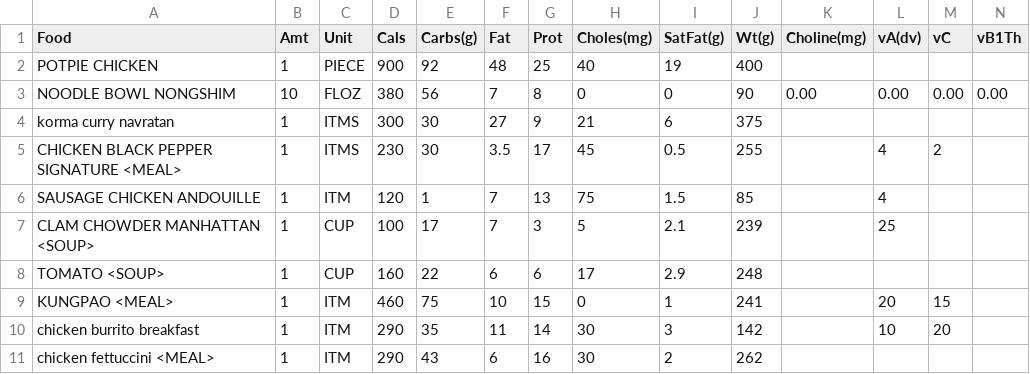
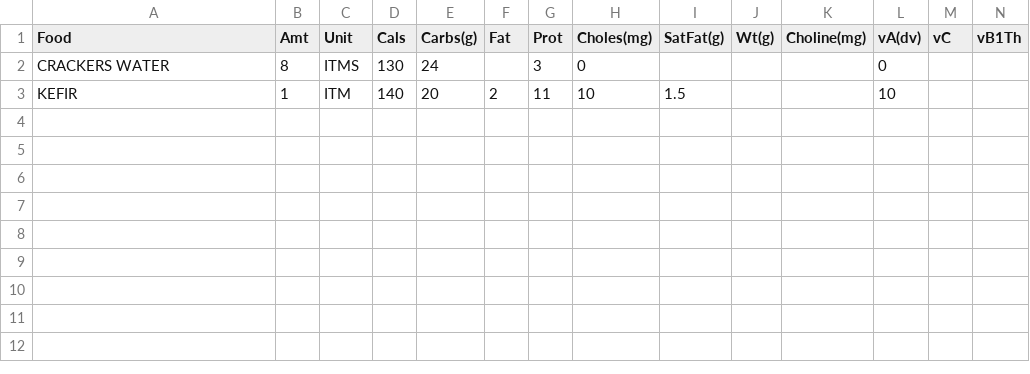
Before and after one commit to mat8025/GAPPS, a CSV file: APPS/CalCounter/newfoods.csv, drawn as a sheet; only a part is shown; removed rows and columns are numbered as before the commit, all else as after; rows hold the shown columns only; the diff names each change by its address in the sheet, - before the commit and + after, or states it on an @@ line.

```diff
--- a/APPS/CalCounter/newfoods.csv
+++ b/APPS/CalCounter/newfoods.csv
-row 2: POTPIE CHICKEN | 1 | PIECE | 900 | 92 | 48 | 25 | 40 | 19 | 400
-row 3: NOODLE BOWL NONGSHIM | 10 | FLOZ | 380 | 56 | 7 | 8 | 0 | 0 | 90 | 0.00 | 0.00 | 0.00 | 0.00
-row 4: korma curry navratan | 1 | ITMS | 300 | 30 | 27 | 9 | 21 | 6 | 375
-row 5: CHICKEN BLACK PEPPER SIGNATURE <MEAL> | 1 | ITMS | 230 | 30 | 3.5 | 17 | 45 | 0.5 | 255 |  | 4 | 2
-row 6: SAUSAGE CHICKEN ANDOUILLE | 1 | ITM | 120 | 1 | 7 | 13 | 75 | 1.5 | 85 |  | 4
-row 7: CLAM CHOWDER MANHATTAN <SOUP> | 1 | CUP | 100 | 17 | 7 | 3 | 5 | 2.1 | 239 |  | 25
-row 8: TOMATO <SOUP> | 1 | CUP | 160 | 22 | 6 | 6 | 17 | 2.9 | 248
-row 9: KUNGPAO <MEAL> | 1 | ITM | 460 | 75 | 10 | 15 | 0 | 1 | 241 |  | 20 | 15
-row 10: chicken burrito breakfast | 1 | ITM | 290 | 35 | 11 | 14 | 30 | 3 | 142 |  | 10 | 20
-row 11: chicken fettuccini <MEAL> | 1 | ITM | 290 | 43 | 6 | 16 | 30 | 2 | 262
+row 2: CRACKERS WATER | 8 | ITMS | 130 | 24 |  | 3 | 0 |  |  |  | 0
+row 3: KEFIR | 1 | ITM | 140 | 20 | 2 | 11 | 10 | 1.5 |  |  | 10
```
Also changed, not shown: APPS/CalCounter/foodtableC.csv, 10 other files.
